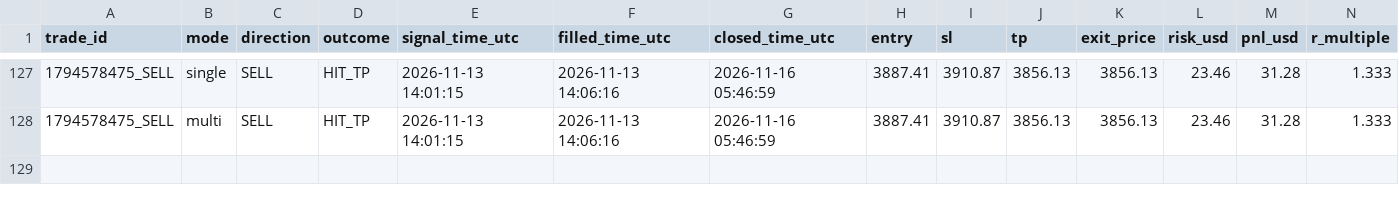
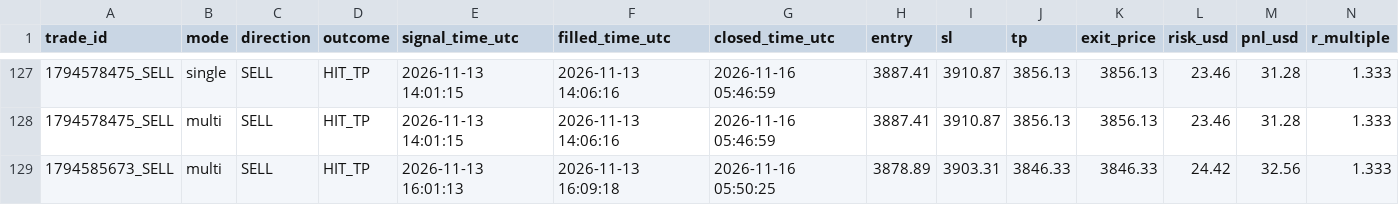
Before and after one commit to duongviethiep/gold-bot, a CSV file: trade_journal.csv, drawn as a sheet; only a part is shown, gaps mark what is left out; rows hold the shown columns only; the diff names each change by its address in the sheet, - before the commit and + after, or states it on an @@ line.

```diff
--- a/trade_journal.csv
+++ b/trade_journal.csv
+row 129: 1794585673_SELL | multi | SELL | HIT_TP | 2026-11-13 16:01:13 | 2026-11-13 16:09:18 | 2026-11-16 05:50:25 | 3878.89 | 3903.31 | 3846.33 | 3846.33 | 24.42 | 32.56 | 1.333
```
Also changed, not shown: 1 other file.
